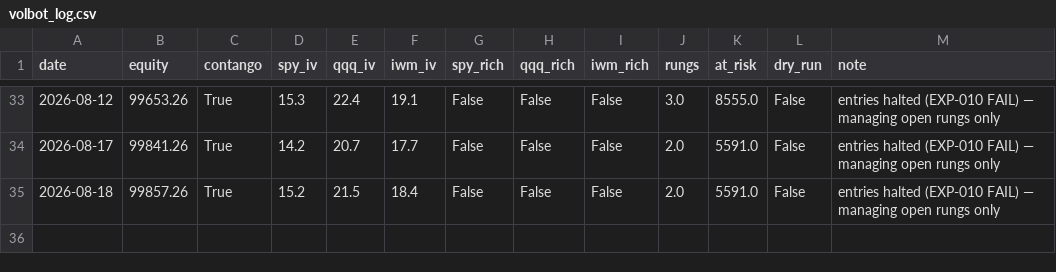
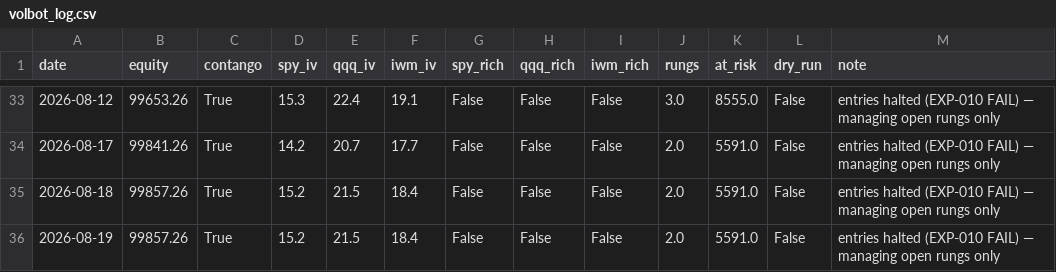
Before and after one commit to Tyler-Morton/BeatTheComp, a CSV file: volbot/volbot_log.csv, drawn as a sheet; only a part is shown, gaps mark what is left out.

```diff
--- a/volbot/volbot_log.csv
+++ b/volbot/volbot_log.csv
@@ -35 +35,2 @@ date,equity,contango,spy_iv,qqq_iv,iwm_iv,spy_rich,qqq_rich,iwm_rich,rungs,at_ri
 2026-08-18,99857.26,True,15.2,21.5,18.4,False,False,False,2.0,5591.0,False,entries halted (EXP-010 FAIL) — managing open rungs only
+2026-08-19,99857.26,True,15.2,21.5,18.4,False,False,False,2.0,5591.0,False,entries halted (EXP-010 FAIL) — managing open rungs only
```
